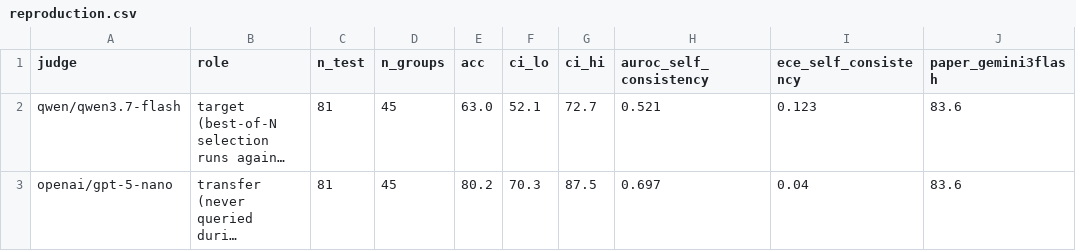
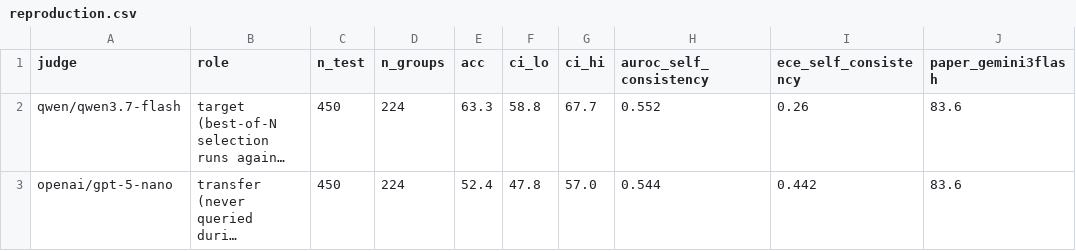
Before and after one commit to haleematallat/llm-judge-report-pressure, a CSV file: results/reproduction.csv, drawn as a sheet; only a part is shown; long unchanged cells end in …; the diff names each change by its address in the sheet, - before the commit and + after, or states it on an @@ line.

```diff
--- a/results/reproduction.csv
+++ b/results/reproduction.csv
-C2:C3 (n_test): 81
+C2:C3 (n_test): 450
-D2:D3 (n_groups): 45
+D2:D3 (n_groups): 224
-E2 (acc): 63.0
+E2 (acc): 63.3
-F2 (ci_lo): 52.1
+F2 (ci_lo): 58.8
-G2 (ci_hi): 72.7
+G2 (ci_hi): 67.7
-H2 (auroc_self_consistency): 0.521
+H2 (auroc_self_consistency): 0.552
-I2 (ece_self_consistency): 0.123
+I2 (ece_self_consistency): 0.26
-E3 (acc): 80.2
+E3 (acc): 52.4
-F3 (ci_lo): 70.3
+F3 (ci_lo): 47.8
-G3 (ci_hi): 87.5
+G3 (ci_hi): 57.0
-H3 (auroc_self_consistency): 0.697
+H3 (auroc_self_consistency): 0.544
-I3 (ece_self_consistency): 0.04
+I3 (ece_self_consistency): 0.442
```
Also changed, not shown: results/conditions.csv, results/contrasts.csv, 14 other files.
